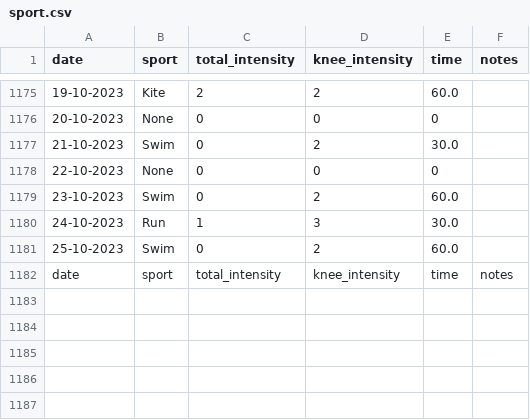
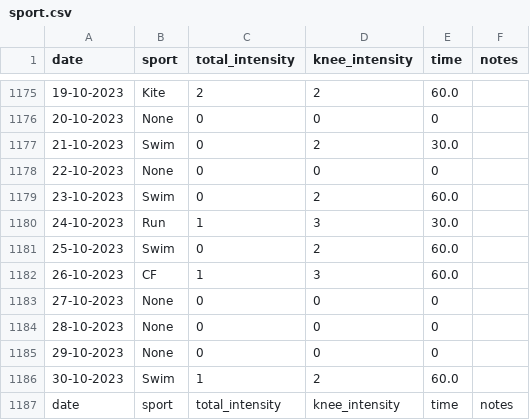
Before and after one commit to cmougan/knee, a CSV file: data/sport.csv, drawn as a sheet; only a part is shown, gaps mark what is left out.

```diff
--- a/data/sport.csv
+++ b/data/sport.csv
@@ -1181,2 +1181,7 @@ date,sport, total_intensity, knee_intensity, time, notes
 25-10-2023, Swim,0,2,60.0,
+26-10-2023, CF,1,3,60.0,
+27-10-2023, None,0,0,0,
+28-10-2023, None,0,0,0,
+29-10-2023, None,0,0,0,
+30-10-2023, Swim,1,2,60.0,
 date,sport, total_intensity, knee_intensity, time, notes
```
Also changed, not shown: data/pain.csv.
